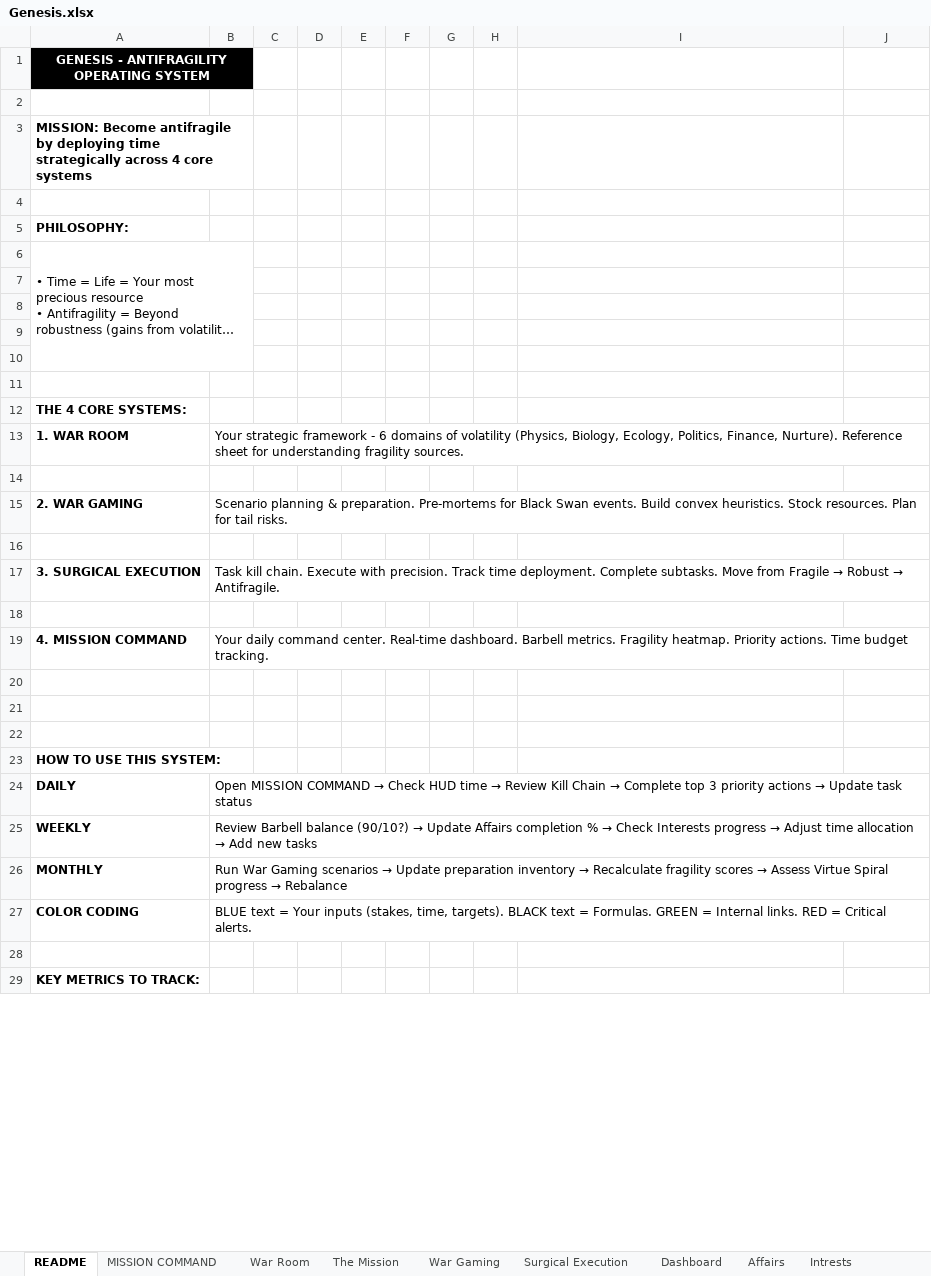
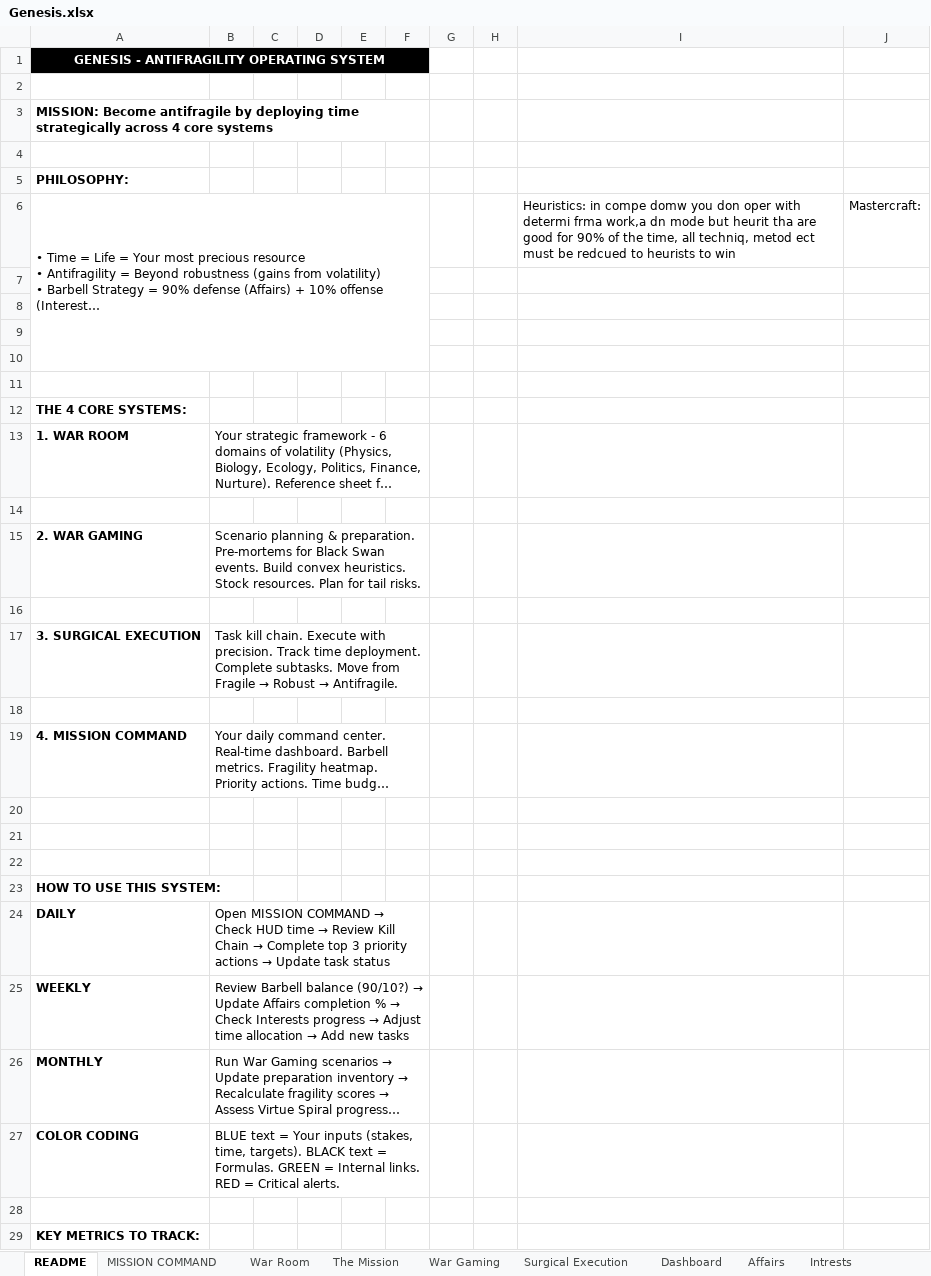
Before and after one commit to harishyadavcontact-alt/KHAL, an Excel workbook: Genesis.xlsx, sheet README, drawn as a sheet; only a part is shown; long unchanged cells end in …; values as stored, in another font and other column widths than the file's, no borders; the diff covers the shown part only; the diff names each change by its address in the sheet, - before the commit and + after, or states it on an @@ line.

```diff
--- a/Genesis.xlsx (sheet README)
+++ b/Genesis.xlsx (sheet README)
-A1:B1 merged
+A1:F1 merged
-C1:F1 fill: none
+C1:F1 fill: #000000
-A3:B3 merged
+A3:F3 merged
-A6:B10 merged
+A6:F10 merged
-I6: (empty)
+I6: Heuristics: in compe domw you don oper with determi frma work,a dn mode but heurit tha are good for 90% of the time, all techniq, metod ect must be redcued to heurists to win
-J6: (empty)
+J6: Mastercraft:
+B13:F13 merged
+B15:F15 merged
+B17:F17 merged
+B19:F19 merged
+B24:F24 merged
+B25:F25 merged
+B26:F26 merged
+B27:F27 merged
```
Also changed, not shown: merged cells elsewhere in this sheet, sheet Surgical Execution, sheet MISSION COMMAND, sheet Affairs, sheet Intrests, sheet War Room, charts or pictures, 35 other files.
